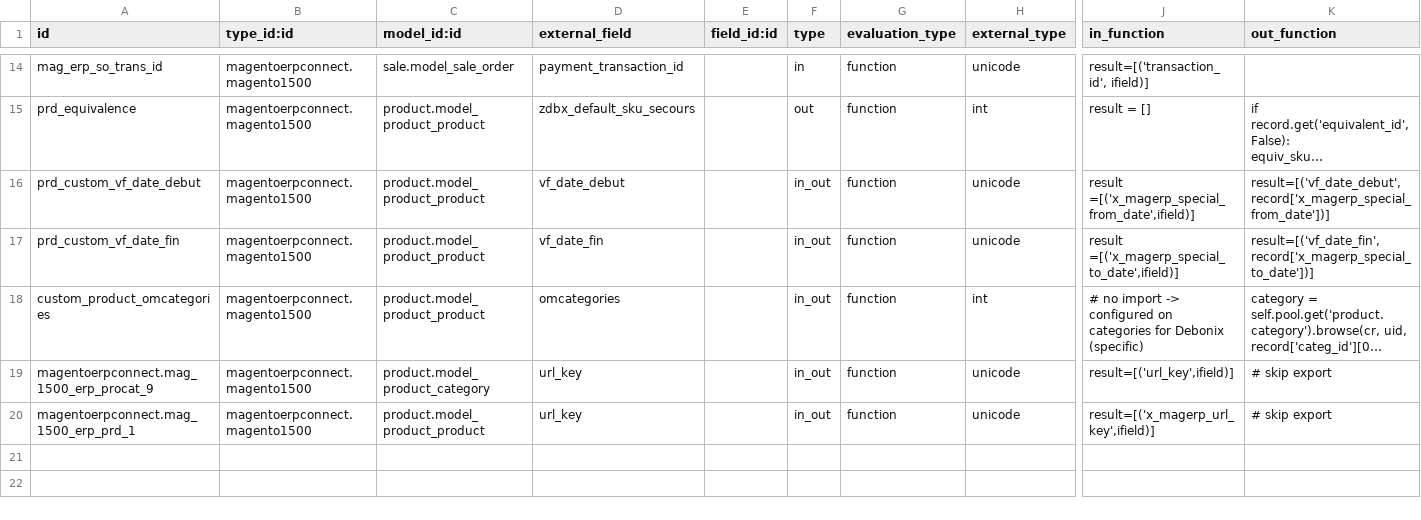
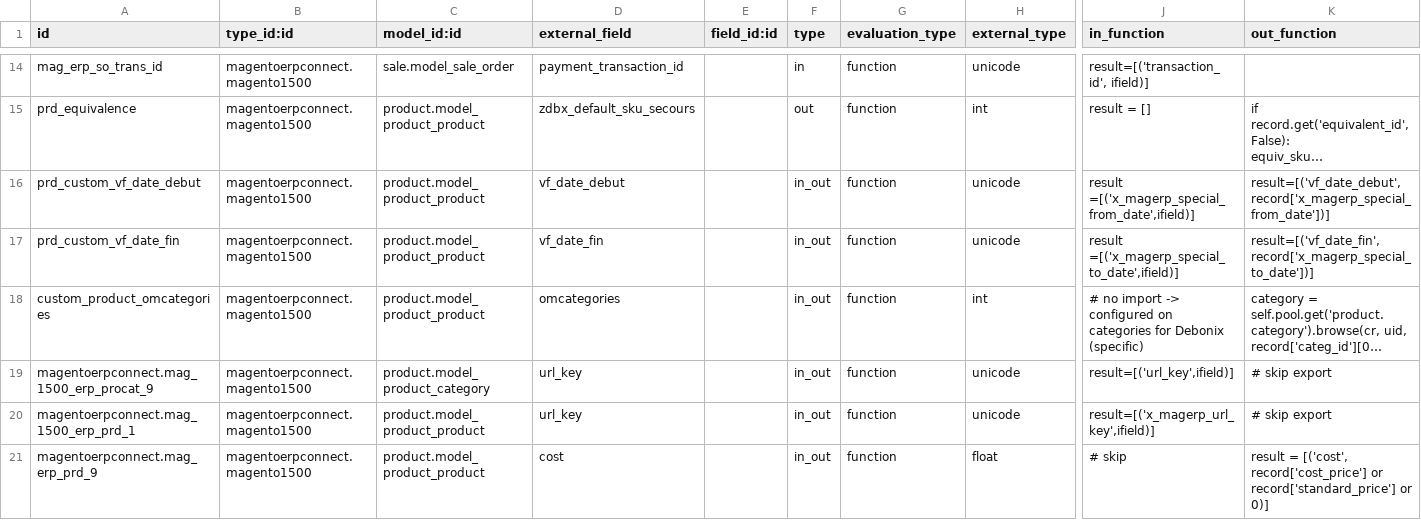
Before and after one commit to camptocamp/connector-magento, a CSV file: specific-parts/specific-addons/specific_magento/settings/external.mappinglines.template.csv, drawn as a sheet; only a part is shown, gaps mark what is left out; long unchanged cells end in …; rows hold the shown columns only; the diff names each change by its address in the sheet, - before the commit and + after, or states it on an @@ line.

Commit message:
[ADD] mapping for magento cost price should use cost_price with bom

```diff
--- a/specific-parts/specific-addons/specific_magento/settings/external.mappinglines.template.csv
+++ b/specific-parts/specific-addons/specific_magento/settings/external.mappinglines.template.csv
+row 21: magentoerpconnect.mag_erp_prd_9 | magentoerpconnect.magento1500 | product.model_product_product | cost |  | in_out | function | float | # skip | result = [('cost', record['cost_price'] or record['standard_price'] or 0)]
```
